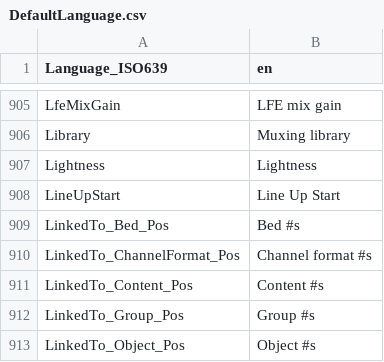
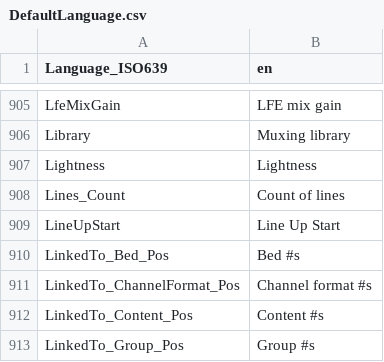
Before and after one commit to MediaArea/MediaInfoLib, a CSV file: Source/Resource/Text/Language/DefaultLanguage.csv, drawn as a sheet; only a part is shown, gaps mark what is left out; the shorter side is filled out with more unchanged rows; the diff names each change by its address in the sheet, - before the commit and + after, or states it on an @@ line.

Commit message:
+ TTML: count of lines

```diff
--- a/Source/Resource/Text/Language/DefaultLanguage.csv
+++ b/Source/Resource/Text/Language/DefaultLanguage.csv
+row 908: Lines_Count | Count of lines
```
Also changed, not shown: Source/Resource/Text/Stream/Text.csv, 3 other files.
